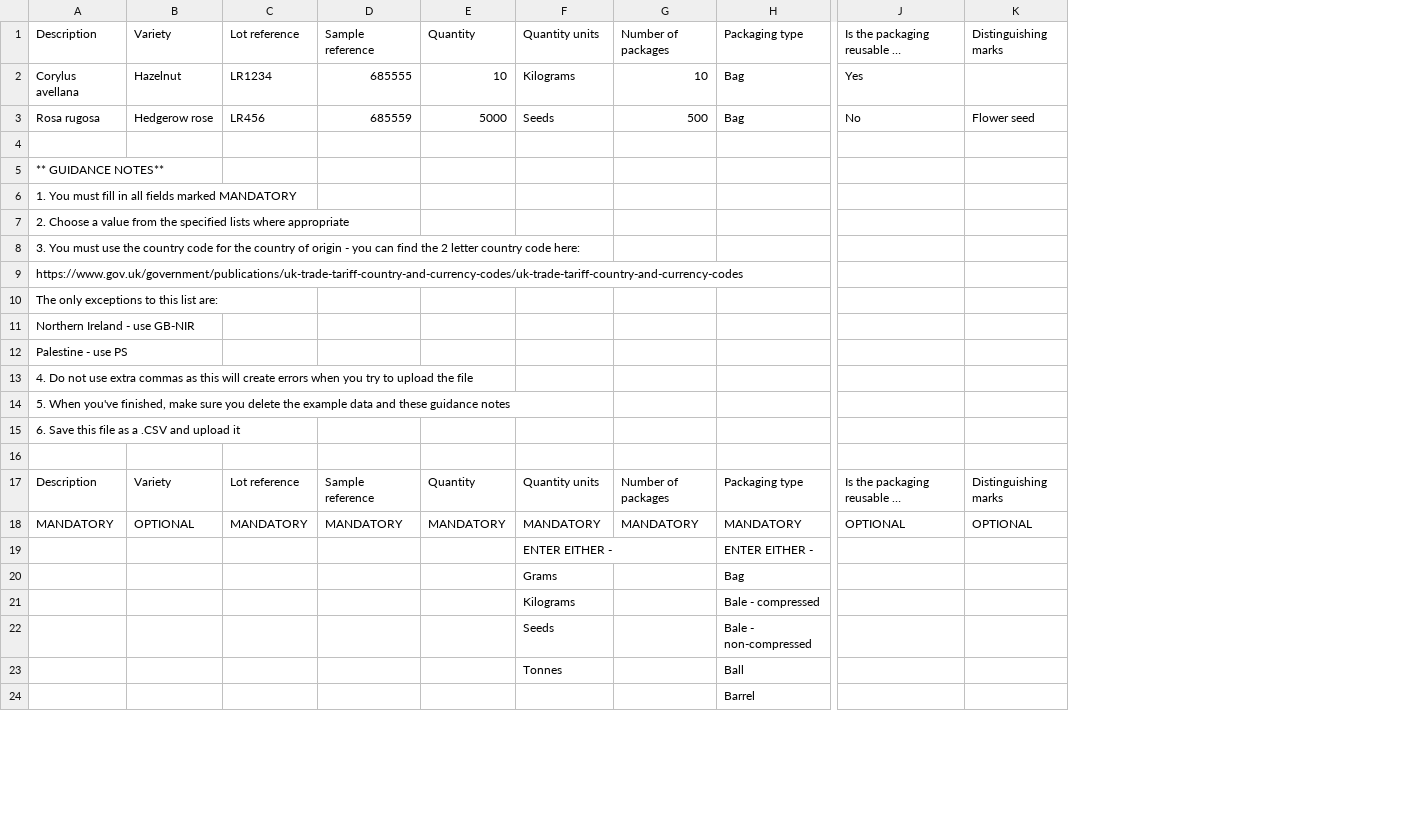
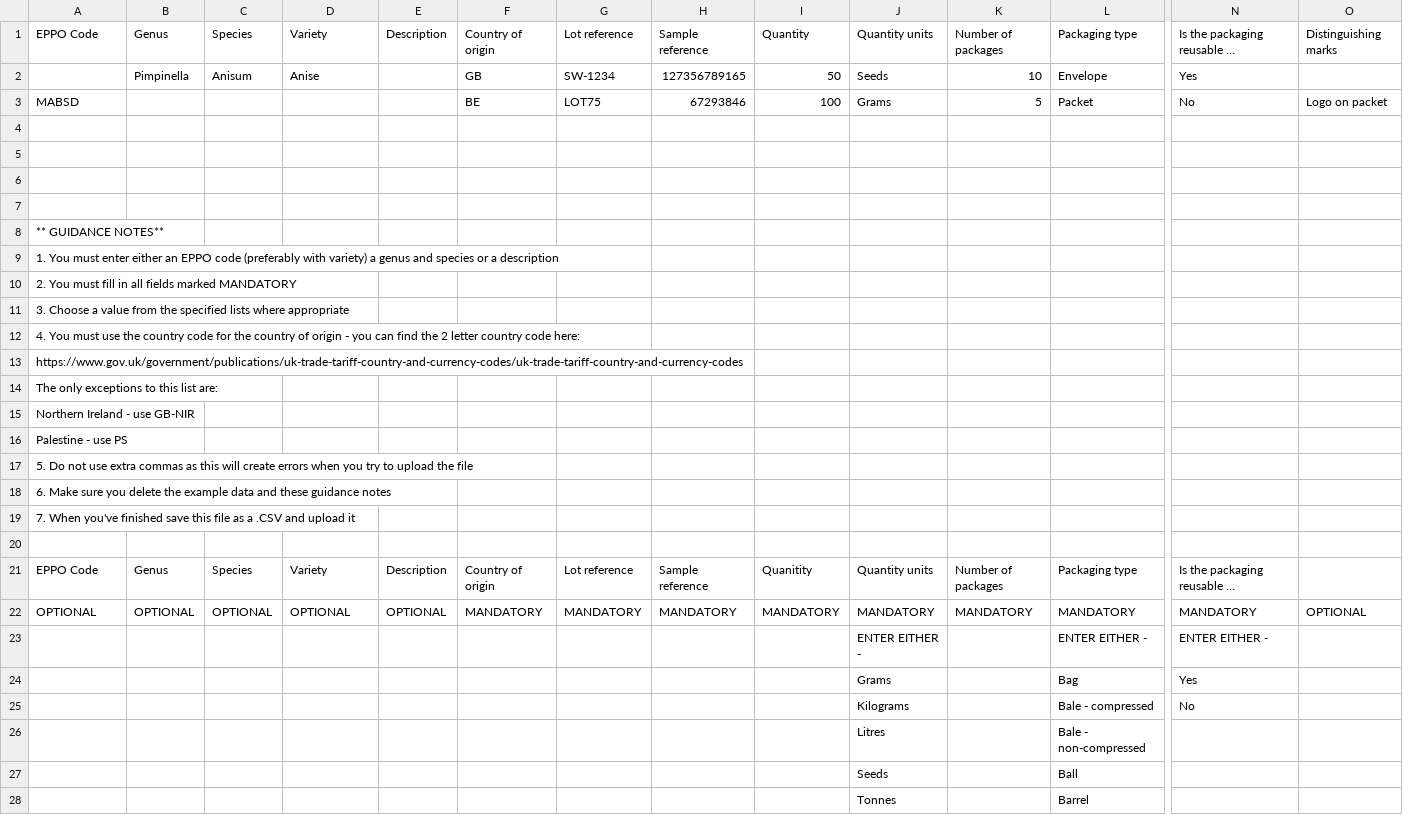
Before and after one commit to defra-design/plant-exports-prototype, a CSV file: app/assets/images/template-seeds-phyto.csv, drawn as a sheet; only a part is shown, gaps mark what is left out; long unchanged cells end in …; removed rows and columns are numbered as before the commit, all else as after; rows hold the shown columns only; the diff covers the shown part only; the diff names each change by its address in the sheet, - before the commit and + after, or states it on an @@ line.

```diff
--- a/app/assets/images/template-seeds-phyto.csv
+++ b/app/assets/images/template-seeds-phyto.csv
+column B, row 1: Genus; rows 21-22: Genus | OPTIONAL
+column C, row 1: Species; rows 21-22: Species | OPTIONAL
+column E, row 1: Description; rows 21-22: Description | OPTIONAL
+column F, row 1: Country of origin; rows 21-22: Country of origin | MANDATORY
-A1: Description
+A1: EPPO Code
+row 2:  | Pimpinella | Anisum | Anise |  | GB | SW-1234 | 127356789165 | 50 | Seeds | 10 | Envelope | Yes
+row 3: MABSD |  |  |  |  | BE | LOT75 | 67293846 | 100 | Grams | 5 | Packet | No | Logo on packet
-row 4: Corylus avellana | Hazelnut | LR1234 | 685555 | 10 | Kilograms | 10 | Bag | Yes
+row 4: (empty)
-row 5: Rosa rugosa | Hedgerow rose | LR456 | 685559 | 5000 | Seeds | 500 | Bag | No | Flower seed
+row 5: (empty)
+row 6: (empty)
-A9: …You must fill in all fields marked MANDATORY
+A9: …You must enter either an EPPO code (preferably with variety) a genus and species or a description
-A10: 2. Choose a value from the specified lists where appropriate
+A10: 2. You must fill in all fields marked MANDATORY
-A11: 3. You must use the country code for the country of origin - you can find the 2 letter country code here:
+A11: 3. Choose a value from the specified lists where appropriate
+row 12: 4. You must use the country code for the country of origin - you can find the 2 letter country code here:
-A17: 4. Do not…
+A17: 5. Do not…
-A18: 5. When you've finished, make sure you…
+A18: 6. Make sure you…
-A19: 6. Save this file…
+A19: 7. When you've finished save this file…
-A21: Description
+A21: EPPO Code
-I21: Quantity
+I21: Quanitity
-O21: Distinguishing marks
+O21: (empty)
-A22: MANDATORY
+A22: OPTIONAL
-N22: OPTIONAL
+N22: MANDATORY
-N23: (empty)
+N23: ENTER EITHER -
-N24: (empty)
+N24: Yes
-N25: (empty)
+N25: No
-J26: Seeds
+J26: Litres
+row 27:  |  |  |  |  |  |  |  |  | Seeds |  | Ball
-L28: Ball
+L28: Barrel
-row 24:  |  |  |  |  |  |  | Barrel
```
Also changed, not shown: 1 edited cell elsewhere in this file, app/assets/images/template-gms.csv, app/assets/images/template-potatoes.csv, 5 other files.
